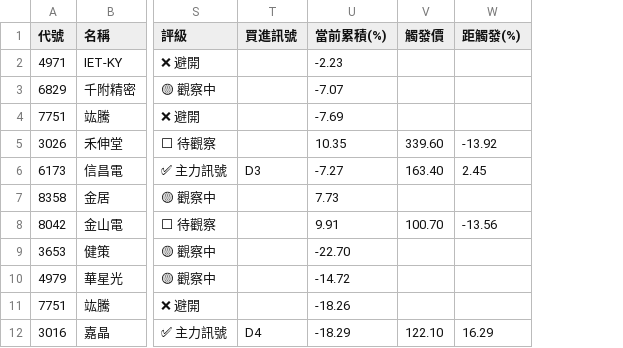
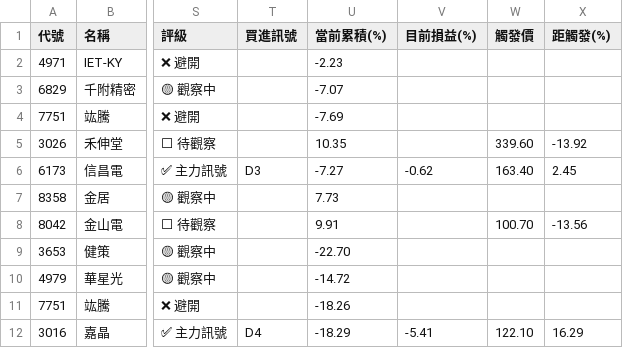
Before and after one commit to KevinYang515/disposal-signals, a CSV file: data/signals.csv, drawn as a sheet; only a part is shown, gaps mark what is left out; the diff names each change by its address in the sheet, - before the commit and + after, or states it on an @@ line.

```diff
--- a/data/signals.csv
+++ b/data/signals.csv
+column V (目前損益(%)), rows 6-12: -0.62 |  |  |  |  |  | -5.41
```
Also changed, not shown: 3 other files.
